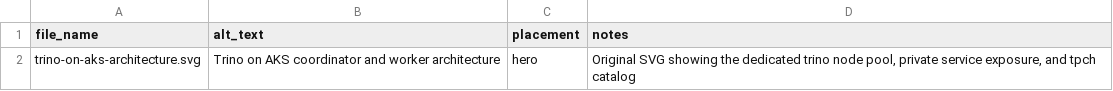
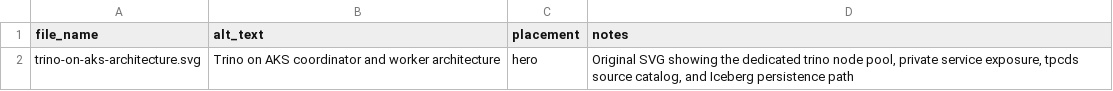
Before and after one commit to prwani/oss-data-on-aks, a CSV file: blogs/trino/publish/image-manifest.csv, drawn as a sheet.

```diff
--- a/blogs/trino/publish/image-manifest.csv
+++ b/blogs/trino/publish/image-manifest.csv
@@ -1,2 +1,2 @@
 file_name,alt_text,placement,notes
-trino-on-aks-architecture.svg,"Trino on AKS coordinator and worker architecture","hero","Original SVG showing the dedicated trino node pool, private service exposure, and tpch catalog"
+trino-on-aks-architecture.svg,"Trino on AKS coordinator and worker architecture","hero","Original SVG showing the dedicated trino node pool, private service exposure, tpcds source catalog, and Iceberg persistence path"
```
Also changed, not shown: 35 other files.
